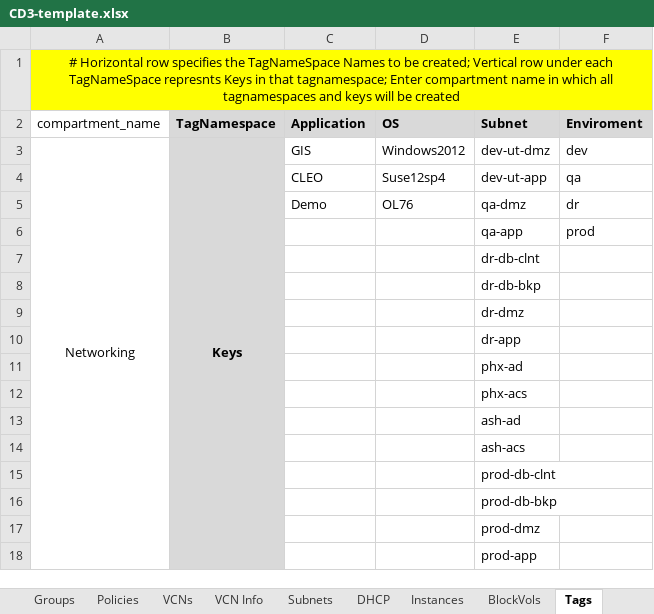
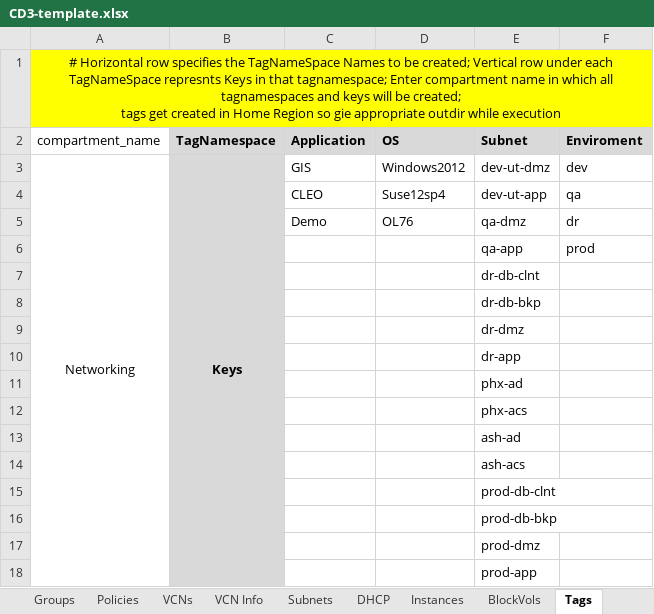
Before and after one commit to oracle-devrel/cd3-automation-toolkit, an Excel workbook: oci_tenancy/2.SetUpOCI_Via_TF_v2.0/example/CD3-template.xlsx, sheet Tags, drawn as a sheet; values as stored, in another font and other column widths than the file's, no borders; ↵ is a line break in a cell; the diff names each change by its address in the sheet, - before the commit and + after, or states it on an @@ line.

```diff
--- a/oci_tenancy/2.SetUpOCI_Via_TF_v2.0/example/CD3-template.xlsx (sheet Tags)
+++ b/oci_tenancy/2.SetUpOCI_Via_TF_v2.0/example/CD3-template.xlsx (sheet Tags)
-A1 (compartment_name): …will be created
+A1 (compartment_name): …will be created; ↵ tags get created in Home Region so gie appropriate outdir while execution
```
Also changed, not shown: 2 other files.
